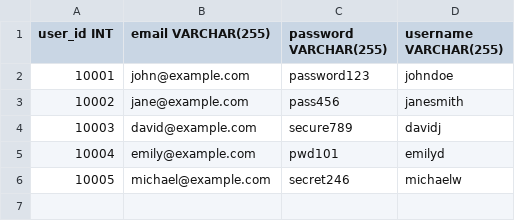
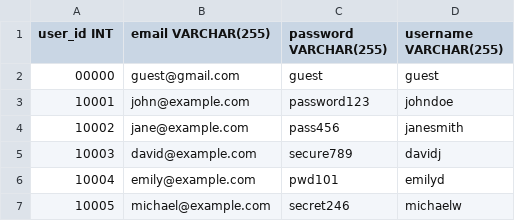
Before and after one commit to 125heracles123/e-commerce, a CSV file: dbInitialData/registered_user.csv, drawn as a sheet.

Commit message:
handling the guest checkout

```diff
--- a/dbInitialData/registered_user.csv
+++ b/dbInitialData/registered_user.csv
@@ -1,2 +1,3 @@
 user_id INT,email VARCHAR(255),password VARCHAR(255),username VARCHAR(255)
+00000,guest@gmail.com,guest,guest
 10001,john@example.com,password123,johndoe
```
Also changed, not shown: 3 other files.
